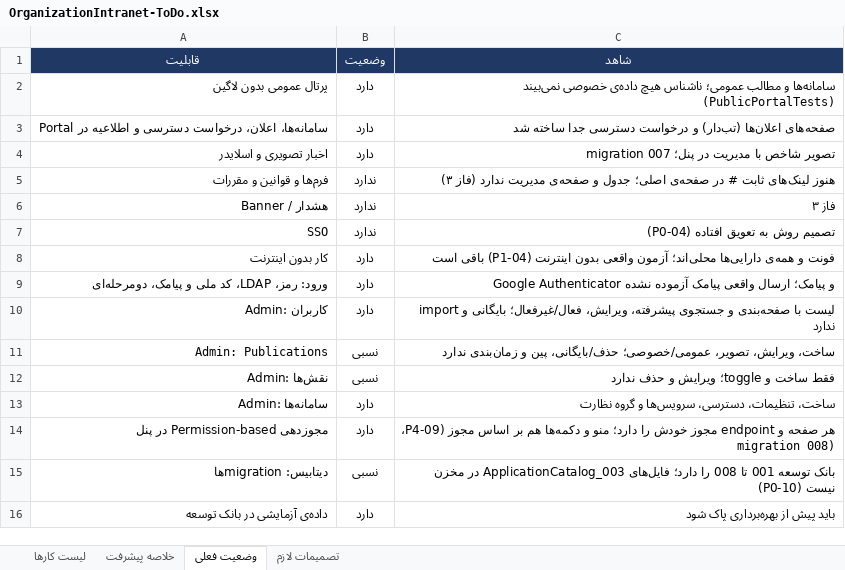
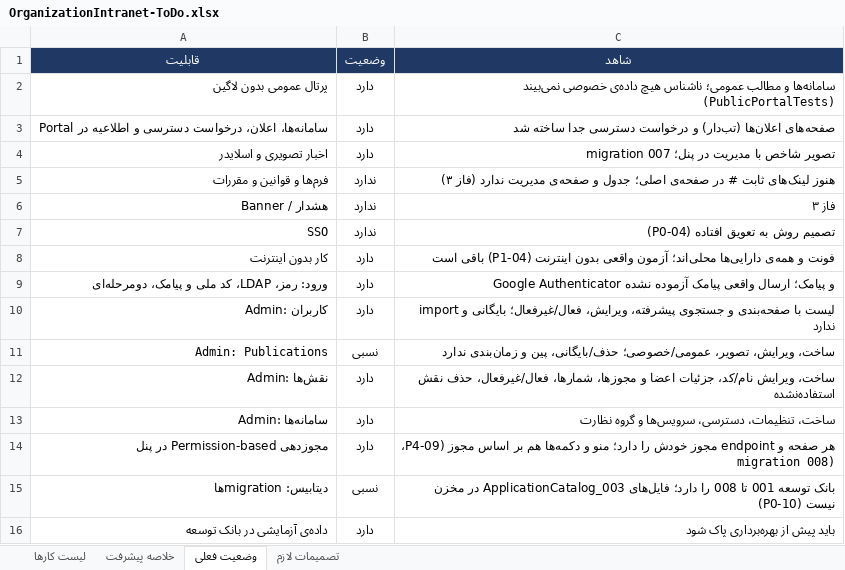
Before and after one commit to FatemeSdi/OrganizationIntranet, an Excel workbook: docs/OrganizationIntranet-ToDo.xlsx, sheet وضعیت فعلی, drawn as a sheet; values as stored, in another font and other column widths than the file's, no borders; conditional formats not drawn; the diff names each change by its address in the sheet, - before the commit and + after, or states it on an @@ line.

```diff
--- a/docs/OrganizationIntranet-ToDo.xlsx (sheet وضعیت فعلی)
+++ b/docs/OrganizationIntranet-ToDo.xlsx (sheet وضعیت فعلی)
-B12 (وضعیت): نسبی
+B12 (وضعیت): دارد
-C12 (شاهد): فقط ساخت و toggle؛ ویرایش و حذف ندارد
+C12 (شاهد): ساخت، ویرایش نام/کد، جزئیات اعضا و مجوزها، شمارها، فعال/غیرفعال، حذف نقش استفاده‌نشده
```
Also changed, not shown: sheet خلاصه پیشرفت, sheet لیست کارها, 15 other files.
